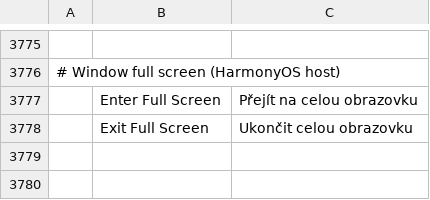
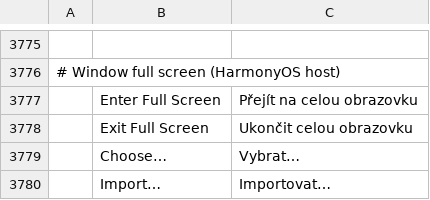
Before and after one commit to MXJinjing/photocraft-hmos, a TSV file: upstream/photocraft/crates/ui-egui/src/i18n/cs.tsv, drawn as a sheet; only a part is shown, gaps mark what is left out; the diff names each change by its address in the sheet, - before the commit and + after, or states it on an @@ line.

```diff
--- a/upstream/photocraft/crates/ui-egui/src/i18n/cs.tsv
+++ b/upstream/photocraft/crates/ui-egui/src/i18n/cs.tsv
+row 3779:  | Choose… | Vybrat…
+row 3780:  | Import… | Importovat…
```
Also changed, not shown: upstream/photocraft/crates/ui-egui/src/i18n/de.tsv, upstream/photocraft/crates/ui-egui/src/i18n/es.tsv, 25 other files.
